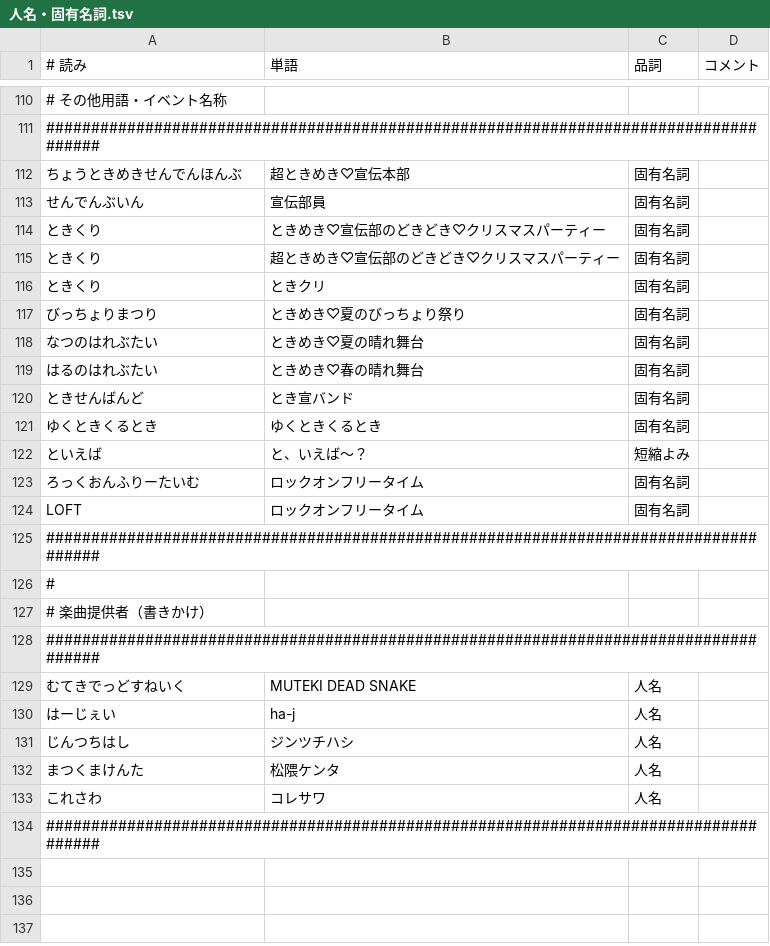
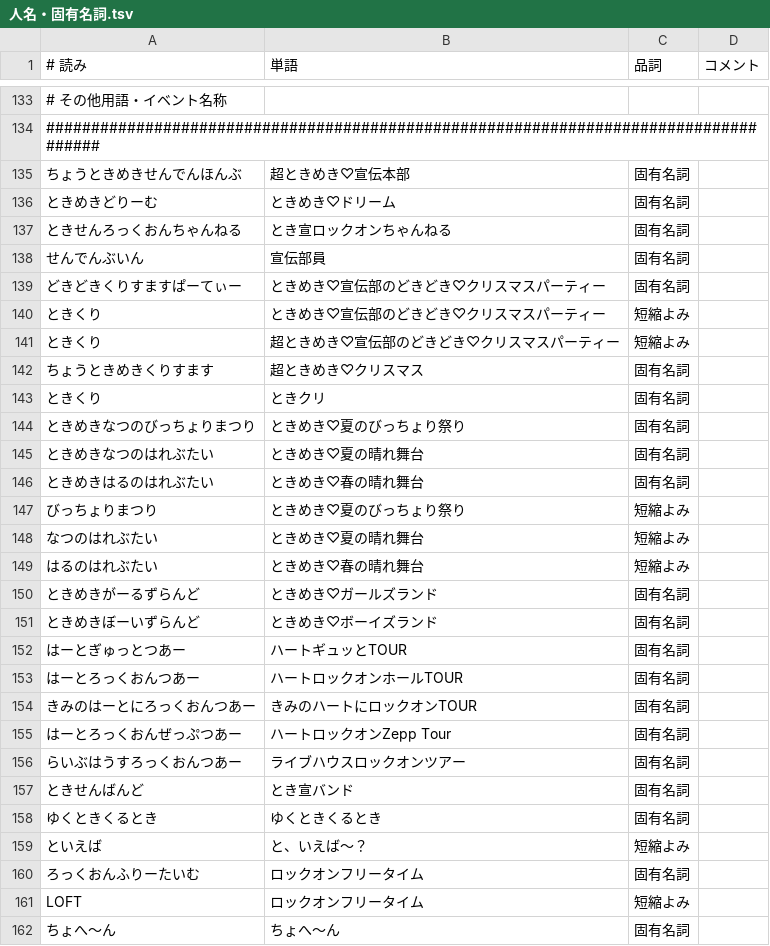
Before and after one commit to nosukeOha/tokisen_IME_dictionary, a TSV file: 人名・固有名詞.tsv, drawn as a sheet; only a part is shown, gaps mark what is left out; the shorter side is filled out with more unchanged rows; the diff covers the shown part only.

Commit message:
メンバーカラー，イベント名称，楽曲提供者ほか追記，一部品詞修正（固有名詞→短縮よみ・サジェストのみ）

```diff
--- a/人名・固有名詞.tsv
+++ b/人名・固有名詞.tsv
@@ -112,9 +135,23 @@
 ちょうときめきせんでんほんぶ	超ときめき♡宣伝本部	固有名詞	
+ときめきどりーむ	ときめき♡ドリーム	固有名詞
+ときせんろっくおんちゃんねる	とき宣ロックオンちゃんねる	固有名詞
 せんでんぶいん	宣伝部員	固有名詞	
-ときくり	ときめき♡宣伝部のどきどき♡クリスマスパーティー	固有名詞	
-ときくり	超ときめき♡宣伝部のどきどき♡クリスマスパーティー	固有名詞	
+どきどきくりすますぱーてぃー	ときめき♡宣伝部のどきどき♡クリスマスパーティー	固有名詞		
+ときくり	ときめき♡宣伝部のどきどき♡クリスマスパーティー	短縮よみ	
+ときくり	超ときめき♡宣伝部のどきどき♡クリスマスパーティー	短縮よみ	
+ちょうときめきくりすます	超ときめき♡クリスマス	固有名詞
 ときくり	ときクリ	固有名詞	
-びっちょりまつり	ときめき♡夏のびっちょり祭り	固有名詞	
-なつのはれぶたい	ときめき♡夏の晴れ舞台	固有名詞	
-はるのはれぶたい	ときめき♡春の晴れ舞台	固有名詞	
+ときめきなつのびっちょりまつり	ときめき♡夏のびっちょり祭り	固有名詞	
+ときめきなつのはれぶたい	ときめき♡夏の晴れ舞台	固有名詞	
+ときめきはるのはれぶたい	ときめき♡春の晴れ舞台	固有名詞	
+びっちょりまつり	ときめき♡夏のびっちょり祭り	短縮よみ	
+なつのはれぶたい	ときめき♡夏の晴れ舞台	短縮よみ	
+はるのはれぶたい	ときめき♡春の晴れ舞台	短縮よみ	
+ときめきがーるずらんど	ときめき♡ガールズランド	固有名詞
+ときめきぼーいずらんど	ときめき♡ボーイズランド	固有名詞
+はーとぎゅっとつあー	ハートギュッとTOUR	固有名詞
+はーとろっくおんつあー	ハートロックオンホールTOUR	固有名詞
+きみのはーとにろっくおんつあー	きみのハートにロックオンTOUR	固有名詞
+はーとろっくおんぜっぷつあー	ハートロックオンZepp Tour	固有名詞
+らいぶはうすろっくおんつあー	ライブハウスロックオンツアー	固有名詞
 ときせんばんど	とき宣バンド	固有名詞	
@@ -123,2 +160,3 @@
 ろっくおんふりーたいむ	ロックオンフリータイム	固有名詞	
-LOFT	ロックオンフリータイム	固有名詞
+LOFT	ロックオンフリータイム	短縮よみ
+ちょへ～ん	ちょへ～ん	固有名詞	
```
Also changed, not shown: 49 added rows, 2 removed rows and 1 moved row elsewhere in this file.
